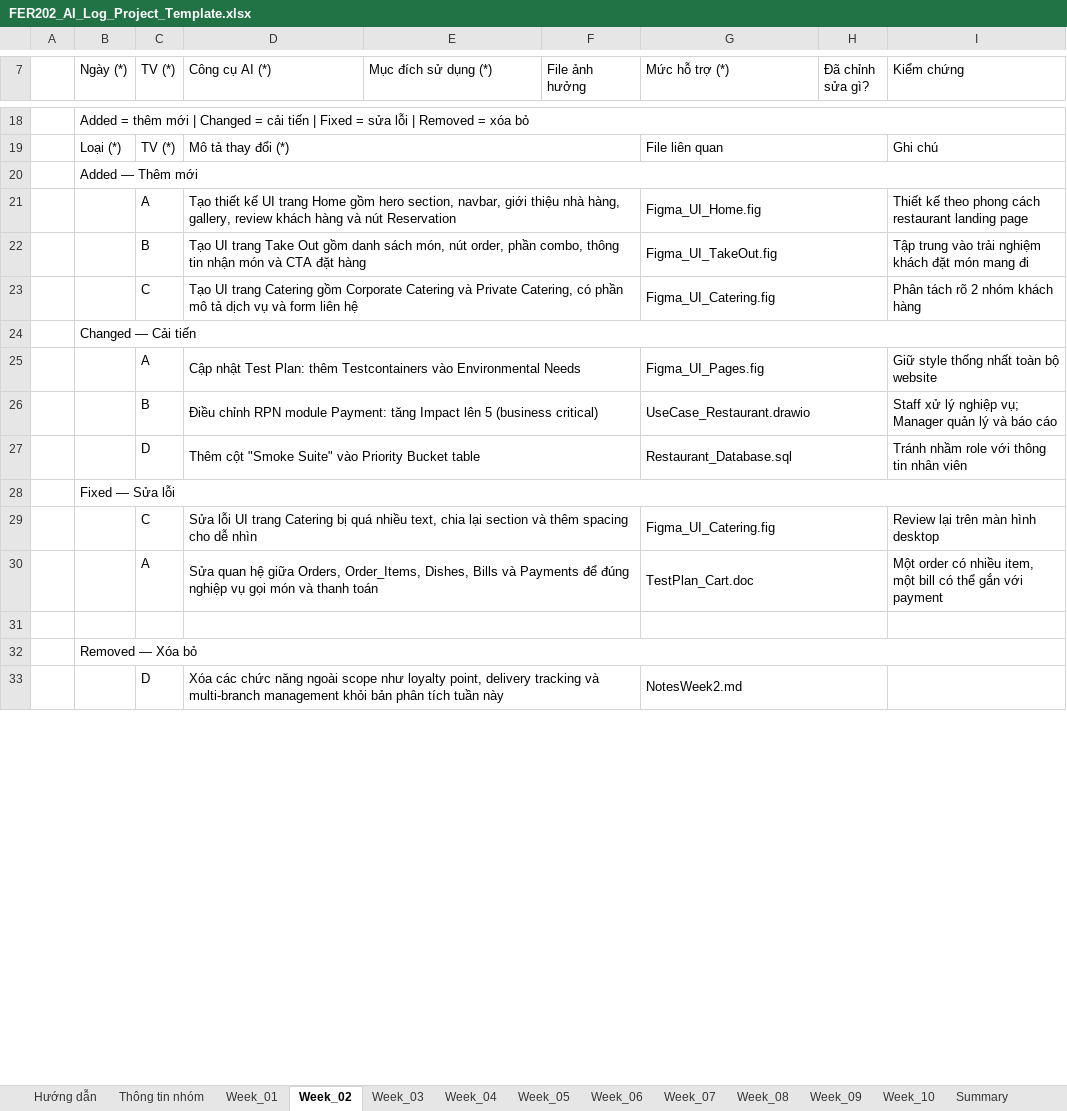
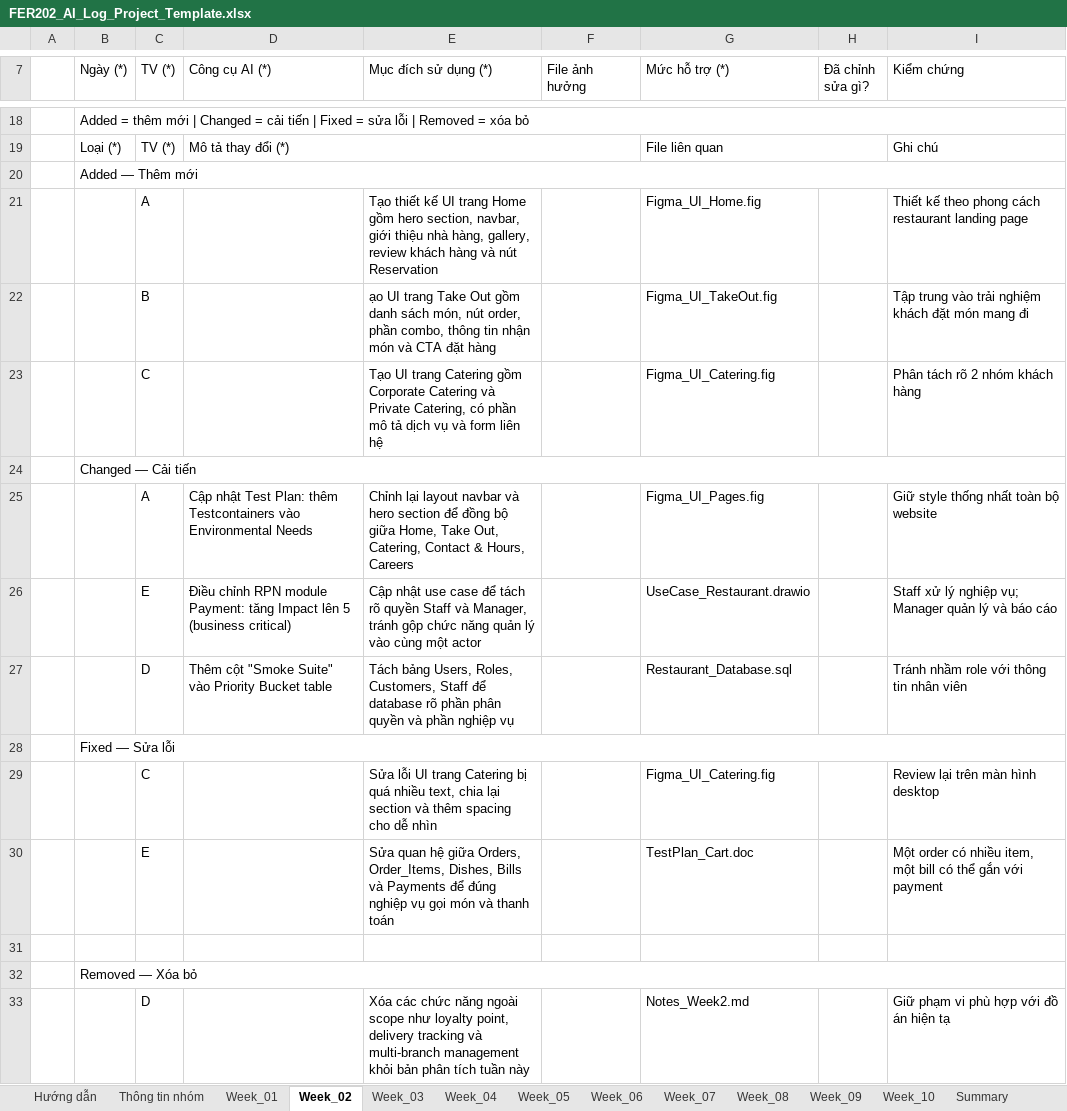
Before and after one commit to fudn-traltb-su26/rbl-fer202-theotuan-team_7, an Excel workbook: FER202_AI_Log_Project_Template.xlsx, sheet Week_02, drawn as a sheet; only a part is shown, gaps mark what is left out; values as stored, in another font and other column widths than the file's, no cell formats; removed rows and columns are numbered as before the commit, all else as after; the diff covers the shown part only; the diff names each change by its address in the sheet, - before the commit and + after, or states it on an @@ line.

Commit message:
feat: QuanLiNhaHang and FER_AI_log

```diff
--- a/FER202_AI_Log_Project_Template.xlsx (sheet Week_02)
+++ b/FER202_AI_Log_Project_Template.xlsx (sheet Week_02)
-D21 (Công cụ AI (*)): Tạo thiết kế UI trang Home gồm hero section, navbar, giới thiệu nhà hàng, gallery, review khách hàng và nút Reservation
+D21 (Công cụ AI (*)): (empty)
-D21:F21 merged
-E21 (Mục đích sử dụng (*)): (empty)
+E21 (Mục đích sử dụng (*)): Tạo thiết kế UI trang Home gồm hero section, navbar, giới thiệu nhà hàng, gallery, review khách hàng và nút Reservation
-G21:H21 merged
-D22 (Công cụ AI (*)): Tạo UI trang Take Out gồm danh sách món, nút order, phần combo, thông tin nhận món và CTA đặt hàng
+D22 (Công cụ AI (*)): (empty)
-D22:F22 merged
-E22 (Mục đích sử dụng (*)): (empty)
+E22 (Mục đích sử dụng (*)): ạo UI trang Take Out gồm danh sách món, nút order, phần combo, thông tin nhận món và CTA đặt hàng
-G22:H22 merged
-D23 (Công cụ AI (*)): Tạo UI trang Catering gồm Corporate Catering và Private Catering, có phần mô tả dịch vụ và form liên hệ
+D23 (Công cụ AI (*)): (empty)
-D23:F23 merged
-E23 (Mục đích sử dụng (*)): (empty)
+E23 (Mục đích sử dụng (*)): Tạo UI trang Catering gồm Corporate Catering và Private Catering, có phần mô tả dịch vụ và form liên hệ
-G23:H23 merged
-D25:F25 merged
-E25 (Mục đích sử dụng (*)): (empty)
+E25 (Mục đích sử dụng (*)): Chỉnh lại layout navbar và hero section để đồng bộ giữa Home, Take Out, Catering, Contact & Hours, Careers
-G25:H25 merged
-C26 (TV (*)): B
+C26 (TV (*)): E
-D26:F26 merged
-E26 (Mục đích sử dụng (*)): (empty)
+E26 (Mục đích sử dụng (*)): Cập nhật use case để tách rõ quyền Staff và Manager, tránh gộp chức năng quản lý vào cùng một actor
-G26:H26 merged
-D27:F27 merged
-E27 (Mục đích sử dụng (*)): (empty)
+E27 (Mục đích sử dụng (*)): Tách bảng Users, Roles, Customers, Staff để database rõ phần phân quyền và phần nghiệp vụ
-G27:H27 merged
-D29 (Công cụ AI (*)): Sửa lỗi UI trang Catering bị quá nhiều text, chia lại section và thêm spacing cho dễ nhìn
+D29 (Công cụ AI (*)): (empty)
-D29:F29 merged
-E29 (Mục đích sử dụng (*)): (empty)
+E29 (Mục đích sử dụng (*)): Sửa lỗi UI trang Catering bị quá nhiều text, chia lại section và thêm spacing cho dễ nhìn
-G29:H29 merged
-row 30:  |  | A | Sửa quan hệ giữa Orders, Order_Items, Dishes, Bills và Payments để đúng nghiệp vụ gọi món và thanh toán |  |  | TestPlan_Cart.doc |  | Một order có nhiều item, một bill có thể gắn với payment
+row 30:  |  | E |  | Sửa quan hệ giữa Orders, Order_Items, Dishes, Bills và Payments để đúng nghiệp vụ gọi món và thanh toán |  | TestPlan_Cart.doc |  | Một order có nhiều item, một bill có thể gắn với payment
-D31:F31 merged
-G31:H31 merged
-row 33:  |  | D | Xóa các chức năng ngoài scope như loyalty point, delivery tracking và multi-branch management khỏi bản phân tích tuần này |  |  | NotesWeek2.md
+row 33:  |  | D |  | Xóa các chức năng ngoài scope như loyalty point, delivery tracking và multi-branch management khỏi bản phân tích tuần này |  | Notes_Week2.md |  | Giữ phạm vi phù hợp với đồ án hiện tạ
```
Also changed, not shown: 10 edited cells and merged cells elsewhere in this sheet, sheet Week_04, sheet Week_05, sheet Week_10, sheet Week_06, sheet Summary, sheet Week_09, 6 more sheets, cell formats, formulas that keep their value, 3 other files.
